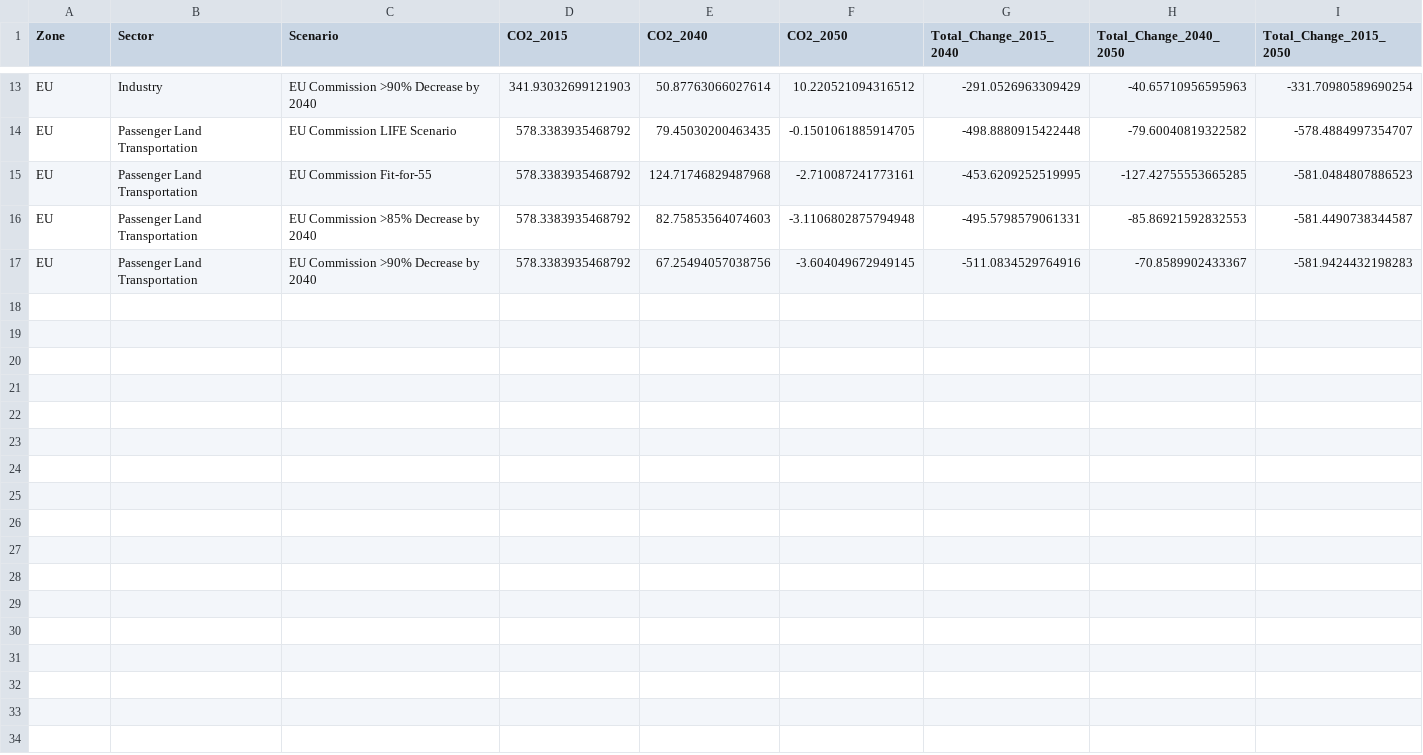
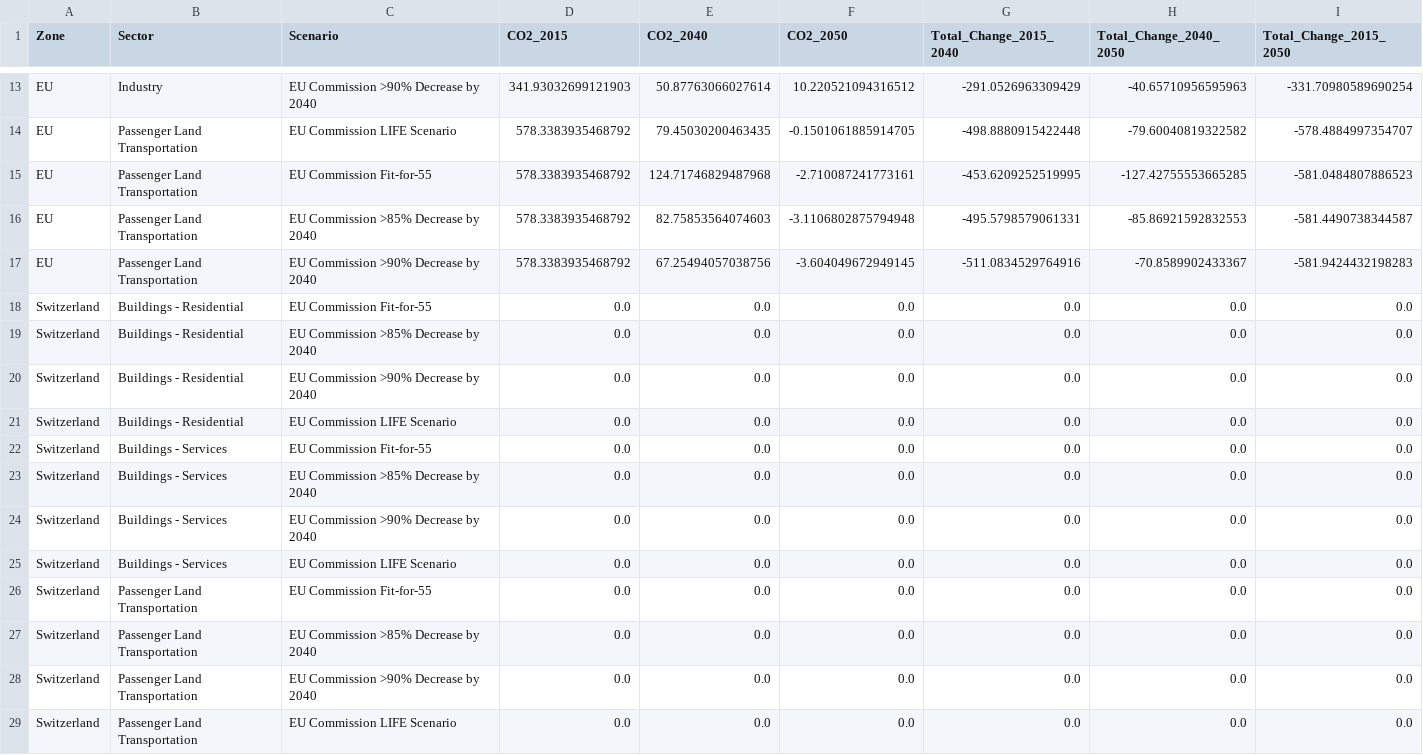
Before and after one commit to dataforgoodfr/13_democratiser_sobriete, a CSV file: stream3_visualization/Decomposition/Output/decomposition_summary.csv, drawn as a sheet; only a part is shown, gaps mark what is left out; the diff names each change by its address in the sheet, - before the commit and + after, or states it on an @@ line.

Commit message:
feat: Add Switzerland data structure - 3 sectors (no Industry), 4 scenarios, 4 levers, ready for actual data values

```diff
--- a/stream3_visualization/Decomposition/Output/decomposition_summary.csv
+++ b/stream3_visualization/Decomposition/Output/decomposition_summary.csv
+row 18: Switzerland | Buildings - Residential | EU Commission Fit-for-55 | 0.0 | 0.0 | 0.0 | 0.0 | 0.0 | 0.0
+row 19: Switzerland | Buildings - Residential | EU Commission >85% Decrease by 2040 | 0.0 | 0.0 | 0.0 | 0.0 | 0.0 | 0.0
+row 20: Switzerland | Buildings - Residential | EU Commission >90% Decrease by 2040 | 0.0 | 0.0 | 0.0 | 0.0 | 0.0 | 0.0
+row 21: Switzerland | Buildings - Residential | EU Commission LIFE Scenario | 0.0 | 0.0 | 0.0 | 0.0 | 0.0 | 0.0
+row 22: Switzerland | Buildings - Services | EU Commission Fit-for-55 | 0.0 | 0.0 | 0.0 | 0.0 | 0.0 | 0.0
+row 23: Switzerland | Buildings - Services | EU Commission >85% Decrease by 2040 | 0.0 | 0.0 | 0.0 | 0.0 | 0.0 | 0.0
+row 24: Switzerland | Buildings - Services | EU Commission >90% Decrease by 2040 | 0.0 | 0.0 | 0.0 | 0.0 | 0.0 | 0.0
+row 25: Switzerland | Buildings - Services | EU Commission LIFE Scenario | 0.0 | 0.0 | 0.0 | 0.0 | 0.0 | 0.0
+row 26: Switzerland | Passenger Land Transportation | EU Commission Fit-for-55 | 0.0 | 0.0 | 0.0 | 0.0 | 0.0 | 0.0
+row 27: Switzerland | Passenger Land Transportation | EU Commission >85% Decrease by 2040 | 0.0 | 0.0 | 0.0 | 0.0 | 0.0 | 0.0
+row 28: Switzerland | Passenger Land Transportation | EU Commission >90% Decrease by 2040 | 0.0 | 0.0 | 0.0 | 0.0 | 0.0 | 0.0
+row 29: Switzerland | Passenger Land Transportation | EU Commission LIFE Scenario | 0.0 | 0.0 | 0.0 | 0.0 | 0.0 | 0.0
```
Also changed, not shown: 1 other file.
